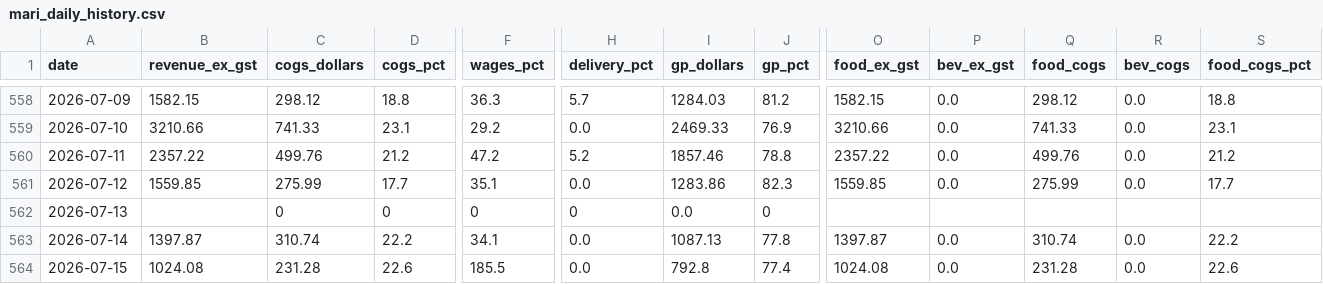
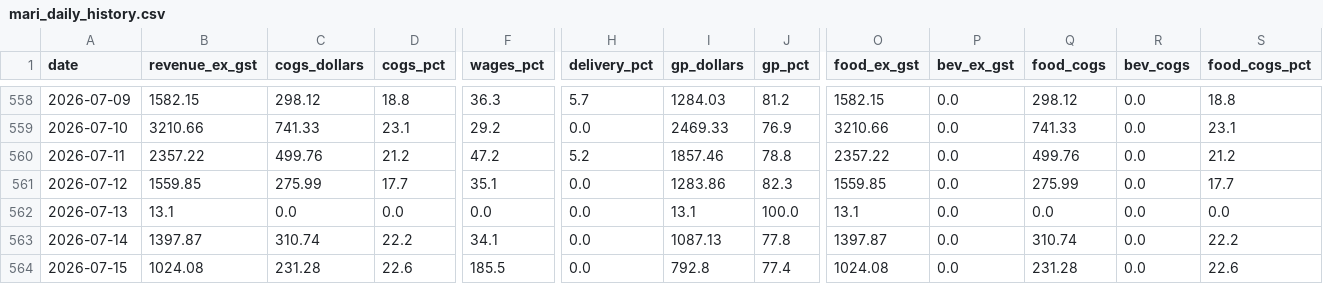
Before and after one commit to zakstowaway/mari-daily-reporting, a CSV file: data/mari_daily_history.csv, drawn as a sheet; only a part is shown, gaps mark what is left out; the diff covers the shown part only; the diff names each change by its address in the sheet, - before the commit and + after, or states it on an @@ line.

Commit message:
Daily pull marilynas 2026-07-13

```diff
--- a/data/mari_daily_history.csv
+++ b/data/mari_daily_history.csv
-B562 (revenue_ex_gst): (empty)
+B562 (revenue_ex_gst): 13.1
-C562 (cogs_dollars): 0
+C562 (cogs_dollars): 0.0
-D562 (cogs_pct): 0
+D562 (cogs_pct): 0.0
-F562 (wages_pct): 0
+F562 (wages_pct): 0.0
-H562 (delivery_pct): 0
+H562 (delivery_pct): 0.0
-I562 (gp_dollars): 0.0
+I562 (gp_dollars): 13.1
-J562 (gp_pct): 0
+J562 (gp_pct): 100.0
-O562 (food_ex_gst): (empty)
+O562 (food_ex_gst): 13.1
-P562 (bev_ex_gst): (empty)
+P562 (bev_ex_gst): 0.0
-Q562 (food_cogs): (empty)
+Q562 (food_cogs): 0.0
-R562 (bev_cogs): (empty)
+R562 (bev_cogs): 0.0
-S562 (food_cogs_pct): (empty)
+S562 (food_cogs_pct): 0.0
```
Also changed, not shown: 5 edited cells elsewhere in this file, 1 other file.
